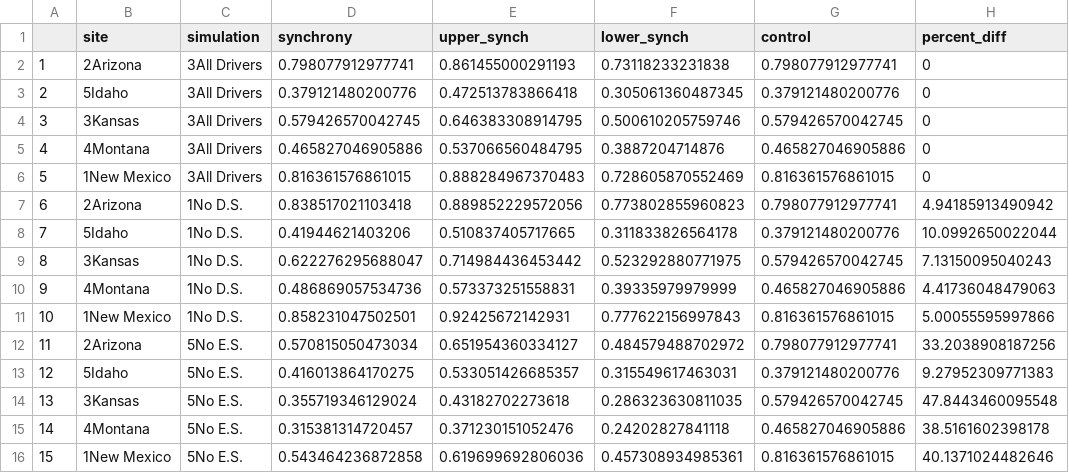
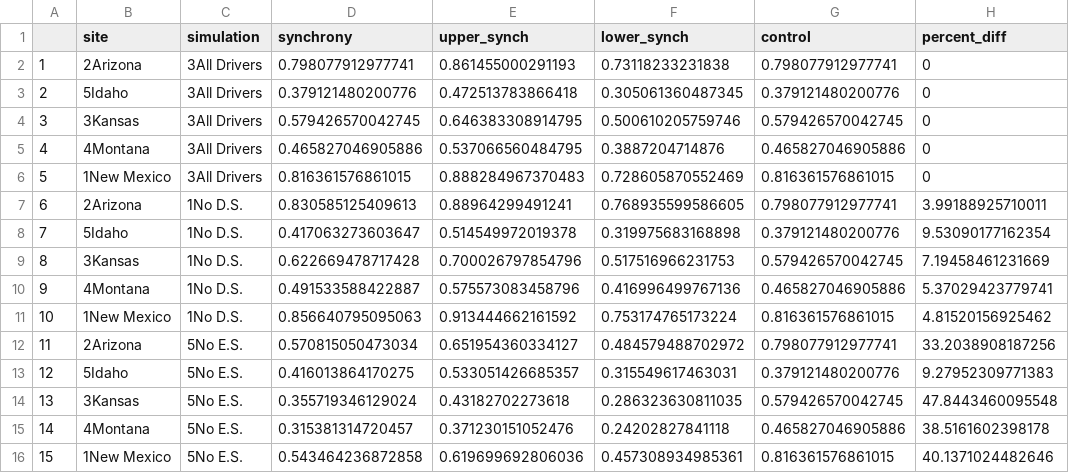
Before and after one commit to atredennick/community_synchrony, a CSV file: results/synchsims_percent_diffs.csv, drawn as a sheet; only a part is shown; the diff covers the shown part only.

```diff
--- a/results/synchsims_percent_diffs.csv
+++ b/results/synchsims_percent_diffs.csv
@@ -6,7 +6,7 @@
 "5","1New Mexico","3All Drivers",0.816361576861015,0.888284967370483,0.728605870552469,0.816361576861015,0
-"6","2Arizona","1No D.S.",0.838517021103418,0.889852229572056,0.773802855960823,0.798077912977741,4.94185913490942
-"7","5Idaho","1No D.S.",0.41944621403206,0.510837405717665,0.311833826564178,0.379121480200776,10.0992650022044
-"8","3Kansas","1No D.S.",0.622276295688047,0.714984436453442,0.523292880771975,0.579426570042745,7.13150095040243
-"9","4Montana","1No D.S.",0.486869057534736,0.573373251558831,0.39335979979999,0.465827046905886,4.41736048479063
-"10","1New Mexico","1No D.S.",0.858231047502501,0.92425672142931,0.777622156997843,0.816361576861015,5.00055595997866
+"6","2Arizona","1No D.S.",0.830585125409613,0.88964299491241,0.768935599586605,0.798077912977741,3.99188925710011
+"7","5Idaho","1No D.S.",0.417063273603647,0.514549972019378,0.319975683168898,0.379121480200776,9.53090177162354
+"8","3Kansas","1No D.S.",0.622669478717428,0.700026797854796,0.517516966231753,0.579426570042745,7.19458461231669
+"9","4Montana","1No D.S.",0.491533588422887,0.575573083458796,0.416996499767136,0.465827046905886,5.37029423779741
+"10","1New Mexico","1No D.S.",0.856640795095063,0.913444662161592,0.753174765173224,0.816361576861015,4.81520156925462
 "11","2Arizona","5No E.S.",0.570815050473034,0.651954360334127,0.484579488702972,0.798077912977741,33.2038908187256
```
Also changed, not shown: 20 edited cells elsewhere in this file, 3 other files.
